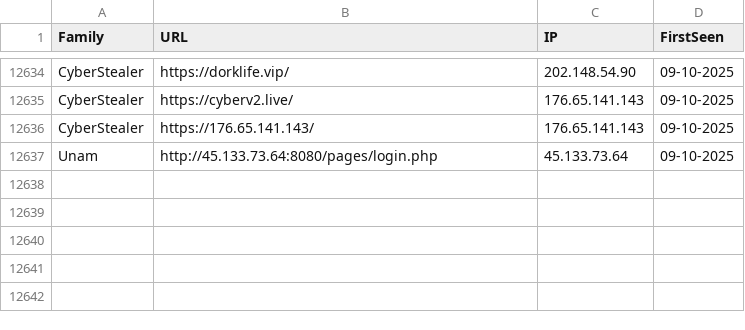
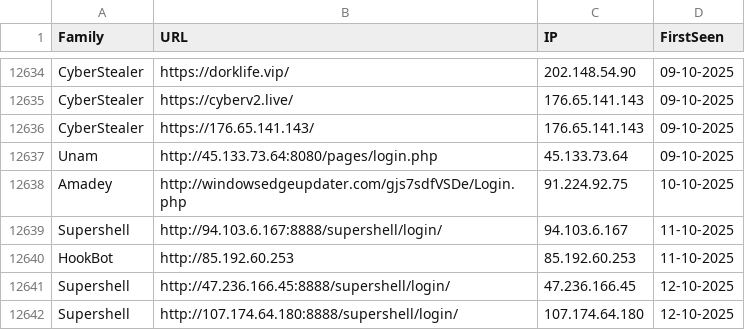
Before and after one commit to blacko3/testing, a CSV file: viriback.csv, drawn as a sheet; only a part is shown, gaps mark what is left out; the diff names each change by its address in the sheet, - before the commit and + after, or states it on an @@ line.

```diff
--- a/viriback.csv
+++ b/viriback.csv
+row 12638: Amadey | http://windowsedgeupdater.com/gjs7sdfVSDe/Login.php | 91.224.92.75 | 10-10-2025
+row 12639: Supershell | http://94.103.6.167:8888/supershell/login/ | 94.103.6.167 | 11-10-2025
+row 12640: HookBot | http://85.192.60.253 | 85.192.60.253 | 11-10-2025
+row 12641: Supershell | http://47.236.166.45:8888/supershell/login/ | 47.236.166.45 | 12-10-2025
+row 12642: Supershell | http://107.174.64.180:8888/supershell/login/ | 107.174.64.180 | 12-10-2025
```
Also changed, not shown: 12 other files.
